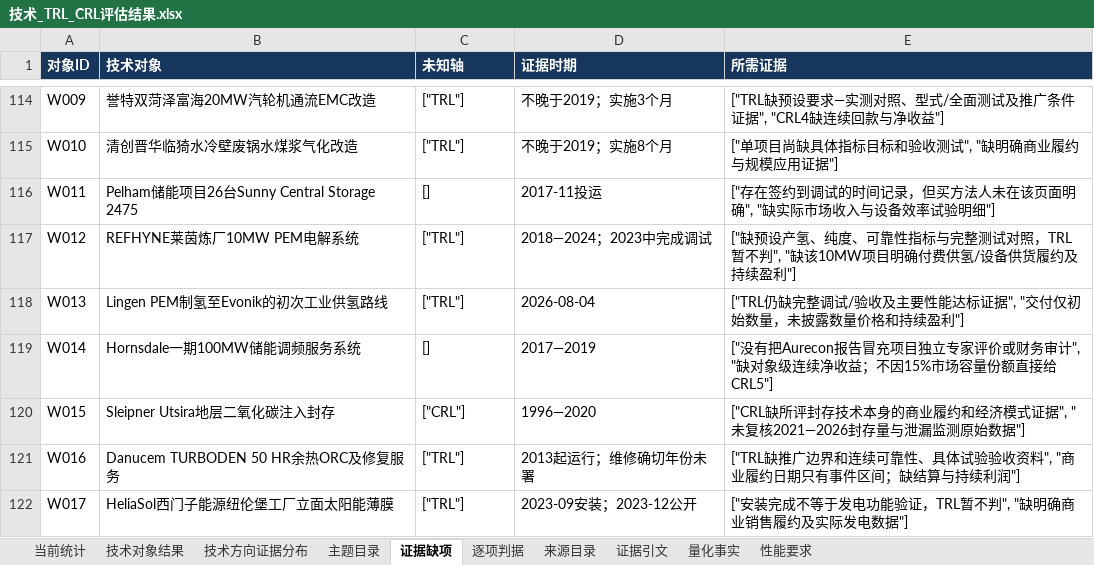
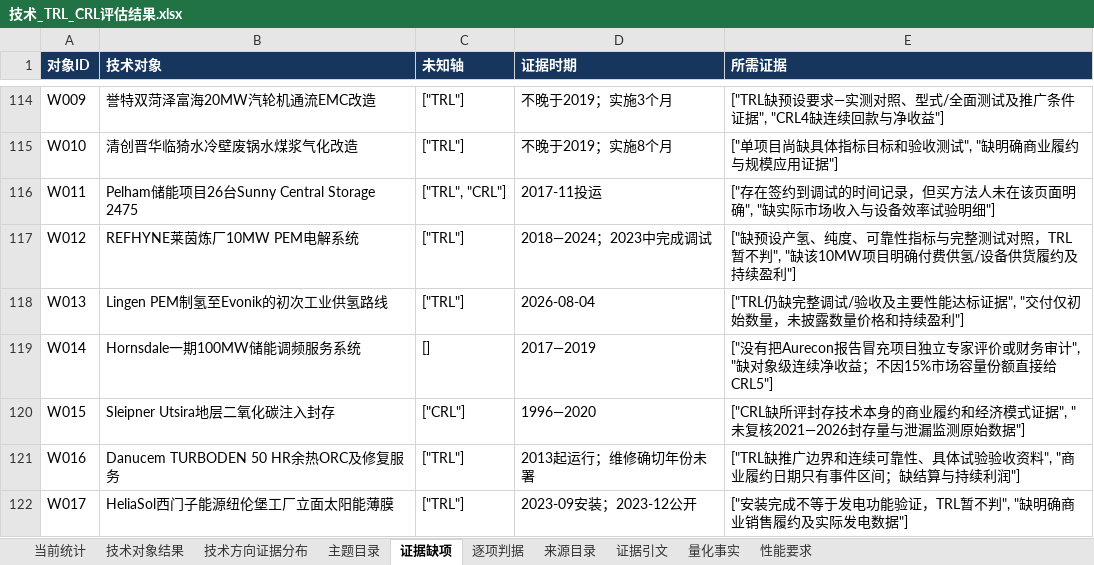
Before and after one commit to Liangyl0428/energy-technology-trl-crl, an Excel workbook: results/技术_TRL_CRL评估结果.xlsx, sheet 证据缺项, drawn as a sheet; only a part is shown, gaps mark what is left out; values as stored, in another font and other column widths than the file's, no borders; the diff names each change by its address in the sheet, - before the commit and + after, or states it on an @@ line.

```diff
--- a/results/技术_TRL_CRL评估结果.xlsx (sheet 证据缺项)
+++ b/results/技术_TRL_CRL评估结果.xlsx (sheet 证据缺项)
-C116 (未知轴): []
+C116 (未知轴): ["TRL", "CRL"]
```
Also changed, not shown: sheet 当前统计, sheet 逐项判据, sheet 技术对象结果, sheet 技术方向证据分布, results/nmf500/500主题热点与TRL_CRL.xlsx, results/nmf500/技术_TRL_CRL评估结果.xlsx, 52 other files.
